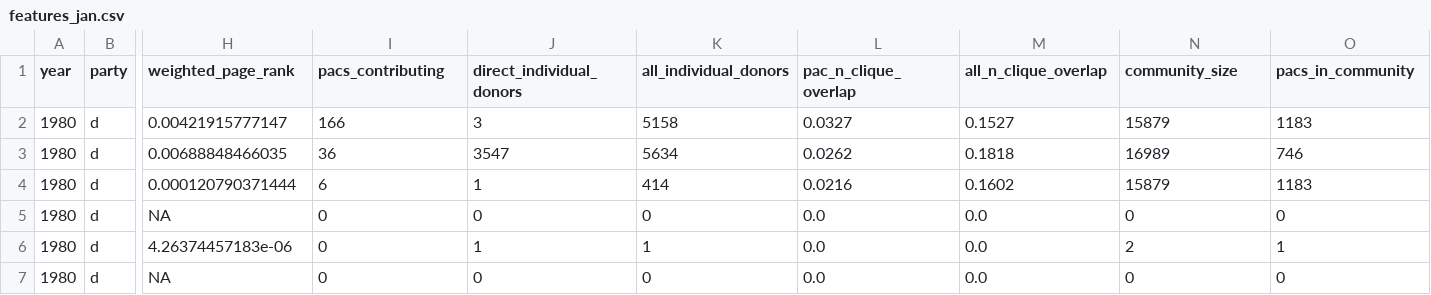
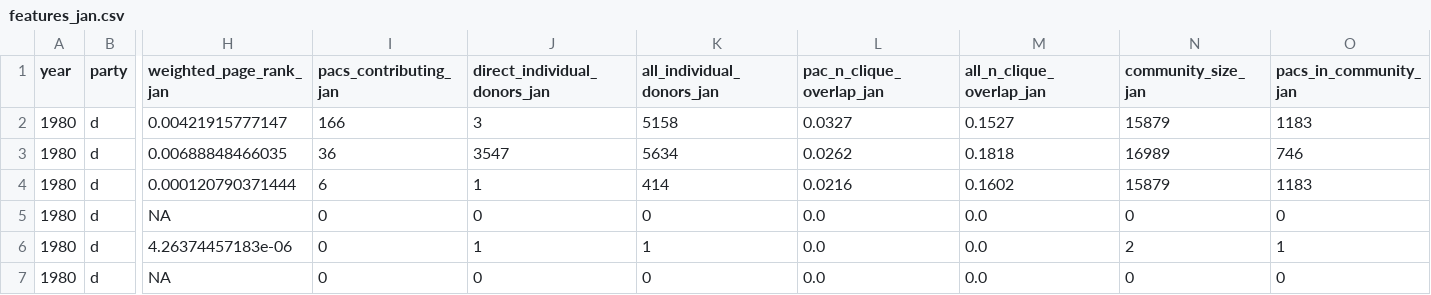
Before and after one commit to mpweinge/CS224w_Project, a CSV file: features_jan.csv, drawn as a sheet; only a part is shown, gaps mark what is left out; the diff names each change by its address in the sheet, - before the commit and + after, or states it on an @@ line.

Commit message:
added ellens january features in features_jan.csv (temporary)

```diff
--- a/features_jan.csv
+++ b/features_jan.csv
-H1: weighted_page_rank
+H1: weighted_page_rank_jan
-I1: pacs_contributing
+I1: pacs_contributing_jan
-J1: direct_individual_donors
+J1: direct_individual_donors_jan
-K1: all_individual_donors
+K1: all_individual_donors_jan
-L1: pac_n_clique_overlap
+L1: pac_n_clique_overlap_jan
-M1: all_n_clique_overlap
+M1: all_n_clique_overlap_jan
-N1: community_size
+N1: community_size_jan
-O1: pacs_in_community
+O1: pacs_in_community_jan
```
